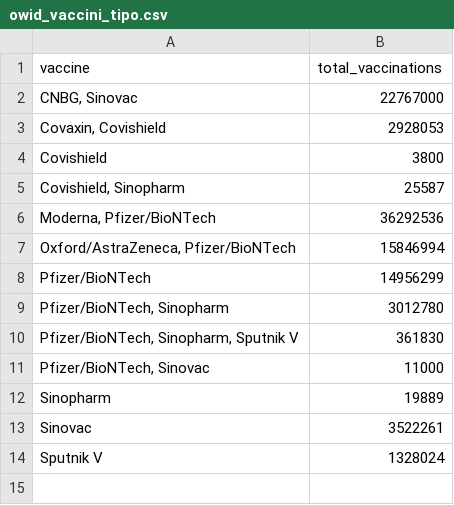
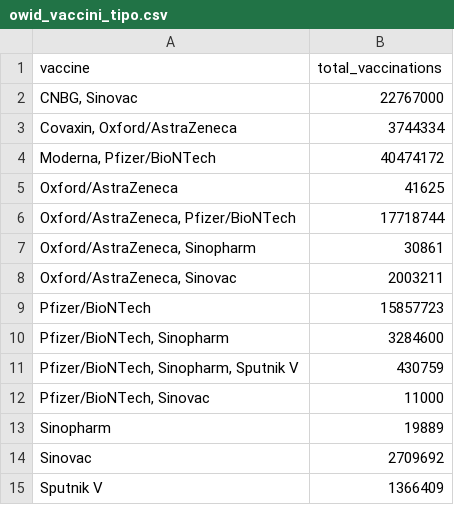
Before and after one commit to Scienzainrete/covid-19, a CSV file: owid_vaccini_tipo.csv, drawn as a sheet.

Commit message:
Update owid_vaccini_tipo.csv

```diff
--- a/owid_vaccini_tipo.csv
+++ b/owid_vaccini_tipo.csv
@@ -2,13 +2,14 @@
 "CNBG, Sinovac",22767000
-"Covaxin, Covishield",2928053
-"Covishield",3800
-"Covishield, Sinopharm",25587
-"Moderna, Pfizer/BioNTech",36292536
-"Oxford/AstraZeneca, Pfizer/BioNTech",15846994
-"Pfizer/BioNTech",14956299
-"Pfizer/BioNTech, Sinopharm",3012780
-"Pfizer/BioNTech, Sinopharm, Sputnik V",361830
+"Covaxin, Oxford/AstraZeneca",3744334
+"Moderna, Pfizer/BioNTech",40474172
+"Oxford/AstraZeneca",41625
+"Oxford/AstraZeneca, Pfizer/BioNTech",17718744
+"Oxford/AstraZeneca, Sinopharm",30861
+"Oxford/AstraZeneca, Sinovac",2003211
+"Pfizer/BioNTech",15857723
+"Pfizer/BioNTech, Sinopharm",3284600
+"Pfizer/BioNTech, Sinopharm, Sputnik V",430759
 "Pfizer/BioNTech, Sinovac",11000
 "Sinopharm",19889
-"Sinovac",3522261
-"Sputnik V",1328024
+"Sinovac",2709692
+"Sputnik V",1366409
```
